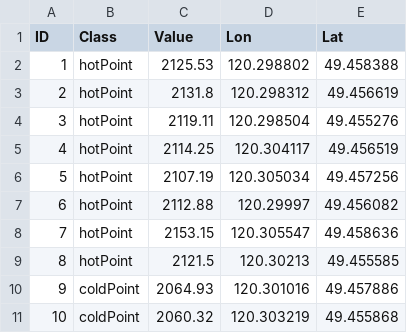
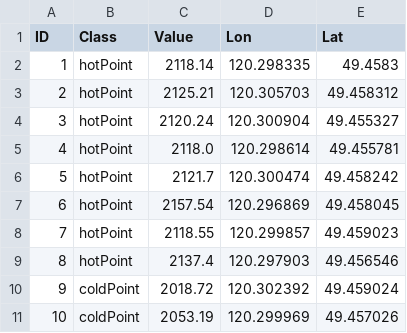
Before and after one commit to JMbaozi/Soil, a CSV file: SamplingPoint/SamplingPoint_py/result/Region_A/Coords_Region_A_K40_peak.csv, drawn as a sheet; only a part is shown; the diff covers the shown part only.

```diff
--- a/SamplingPoint/SamplingPoint_py/result/Region_A/Coords_Region_A_K40_peak.csv
+++ b/SamplingPoint/SamplingPoint_py/result/Region_A/Coords_Region_A_K40_peak.csv
@@ -1,11 +1,11 @@
 ID,Class,Value,Lon,Lat
-1,hotPoint,2125.53,120.298802,49.458388
-2,hotPoint,2131.8,120.298312,49.456619
-3,hotPoint,2119.11,120.298504,49.455276
-4,hotPoint,2114.25,120.304117,49.456519
-5,hotPoint,2107.19,120.305034,49.457256
-6,hotPoint,2112.88,120.29997,49.456082
-7,hotPoint,2153.15,120.305547,49.458636
-8,hotPoint,2121.5,120.30213,49.455585
-9,coldPoint,2064.93,120.301016,49.457886
-10,coldPoint,2060.32,120.303219,49.455868
+1,hotPoint,2118.14,120.298335,49.4583
+2,hotPoint,2125.21,120.305703,49.458312
+3,hotPoint,2120.24,120.300904,49.455327
+4,hotPoint,2118.0,120.298614,49.455781
+5,hotPoint,2121.7,120.300474,49.458242
+6,hotPoint,2157.54,120.296869,49.458045
+7,hotPoint,2118.55,120.299857,49.459023
+8,hotPoint,2137.4,120.297903,49.456546
+9,coldPoint,2018.72,120.302392,49.459024
+10,coldPoint,2053.19,120.299969,49.457026
```
Also changed, not shown: 30 edited cells elsewhere in this file, SamplingPoint/SamplingPoint_py/result/Region_A/Coords_Region_A_Bi214_peak.csv, SamplingPoint/SamplingPoint_py/result/Region_A/Coords_Region_A_total.csv, 35 other files.
